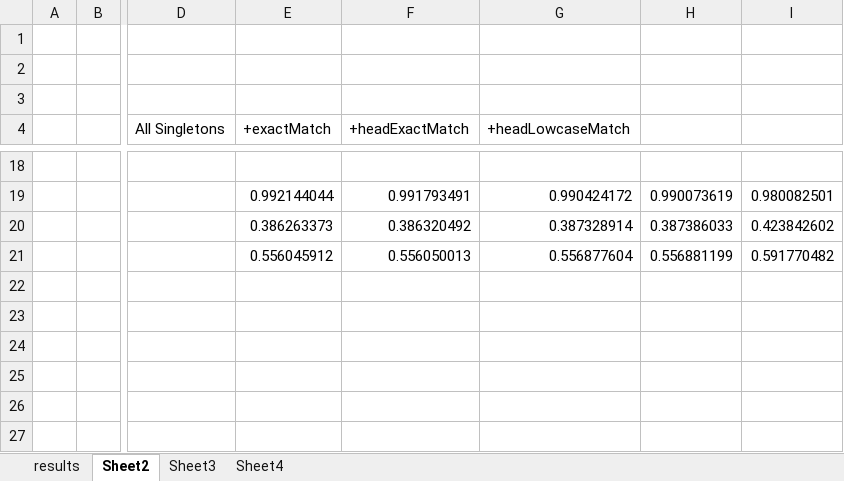
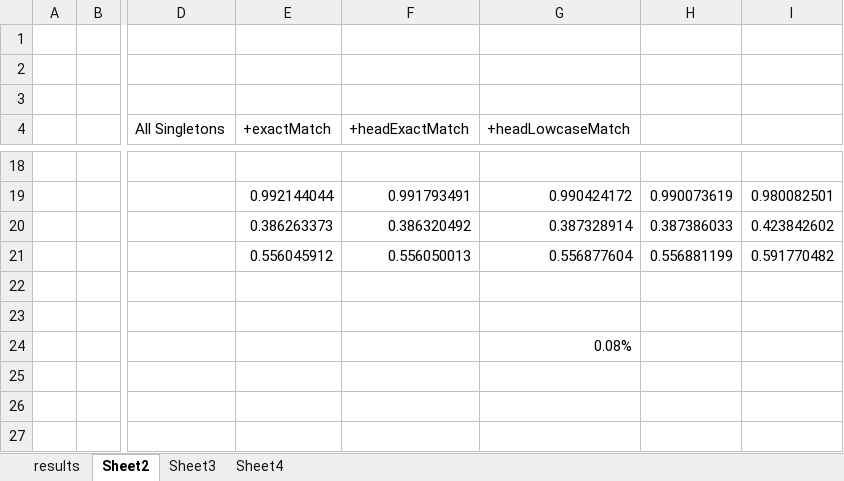
Before and after one commit to pmanion0/cs224n-pa3, an Excel workbook: test_results.xlsx, sheet Sheet2, drawn as a sheet; only a part is shown, gaps mark what is left out; values as stored, in another font and other column widths than the file's, no borders; the diff names each change by its address in the sheet, - before the commit and + after, or states it on an @@ line.

```diff
--- a/test_results.xlsx (sheet Sheet2)
+++ b/test_results.xlsx (sheet Sheet2)
-G24 (+headLowcaseMatch): (empty)
+G24 (+headLowcaseMatch): 0.08%
```
Also changed, not shown: 5 other files.
